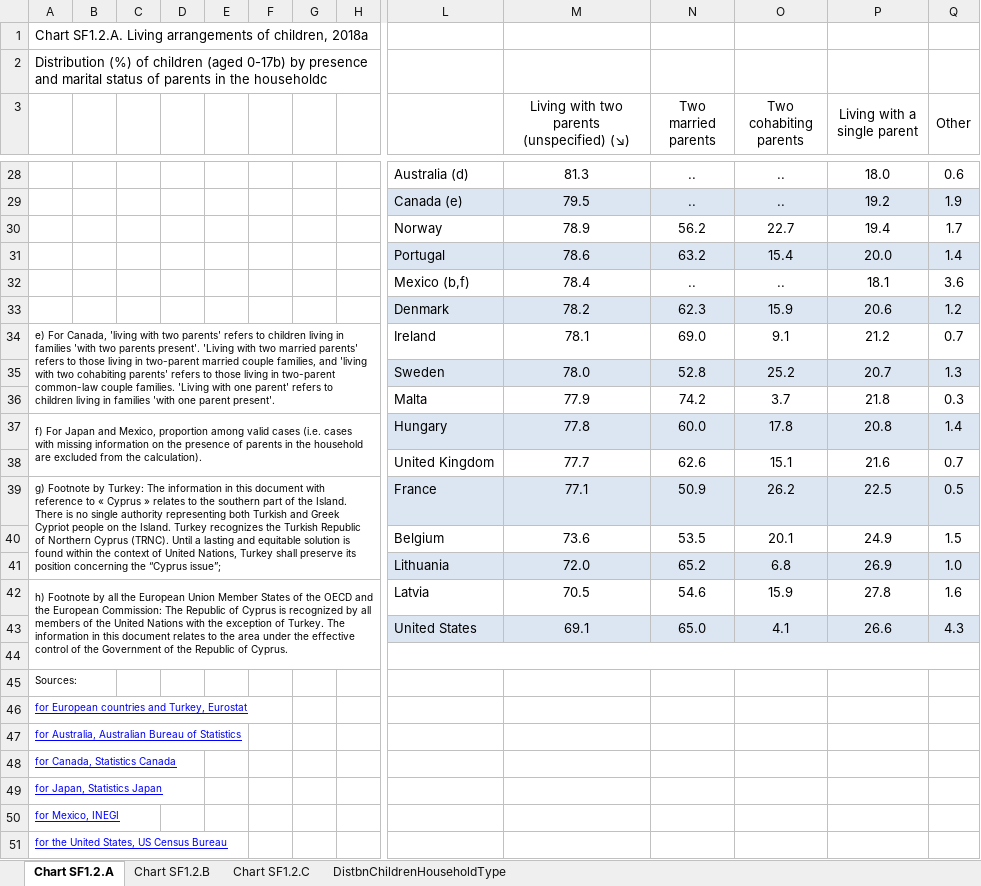
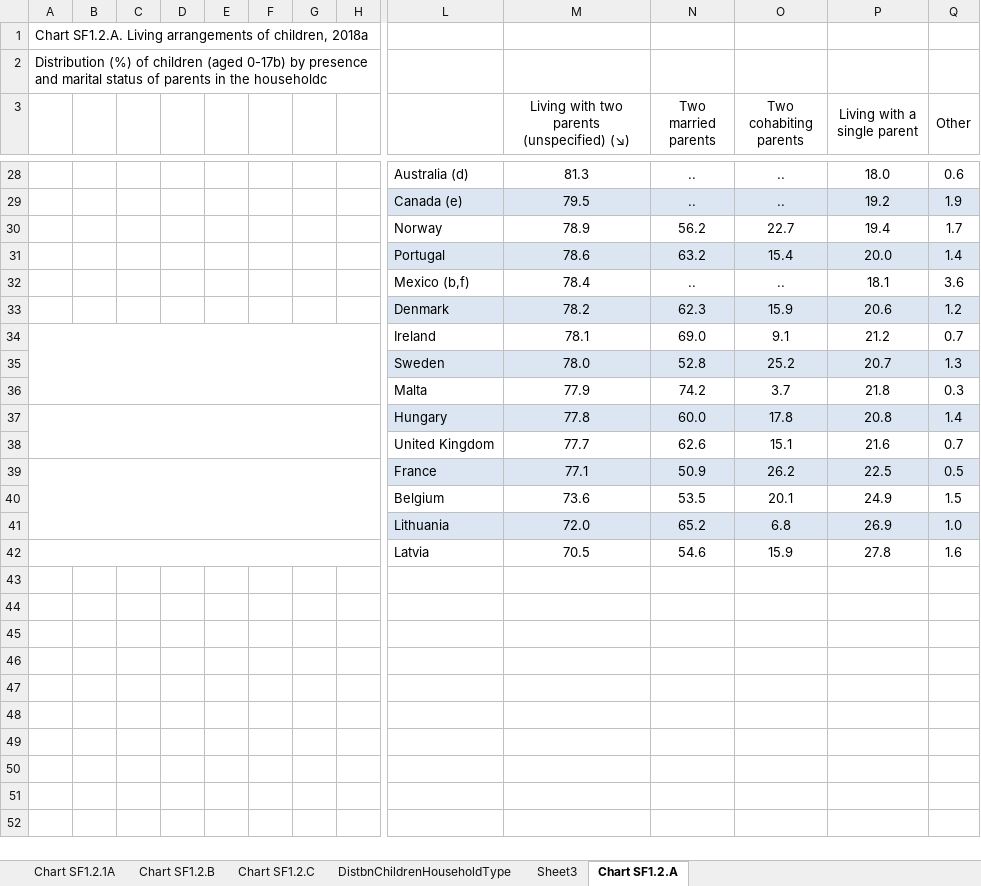
Before and after one commit to raphxcha/Open-data-project, an Excel workbook: XLS_files/children_families.xlsx, sheet Chart SF1.2.A, drawn as a sheet; only a part is shown, gaps mark what is left out; values as stored, in another font and other column widths than the file's, no borders; charts and pictures not drawn; rows hold the shown columns only; the diff covers the shown part only; the diff names each change by its address in the sheet, - before the commit and + after, or states it on an @@ line.

```diff
--- a/XLS_files/children_families.xlsx (sheet Chart SF1.2.A)
+++ b/XLS_files/children_families.xlsx (sheet Chart SF1.2.A)
+sheet tab: Chart SF1.2.1A
+sheet tab: Sheet3
@@ sheet tab order changed: Chart SF1.2.1A | Chart SF1.2.B | Chart SF1.2.C | DistbnChildrenHouseholdType | Sheet3 | Chart SF1.2.A @@
-A34: e) For Canada, 'living with two parents' refers to children living in families 'with two parents present'. 'Living with two married parents' refers to those living in two-parent married couple families, and 'living with two cohabiting parents' refers to those living in two-parent common-law couple families. 'Living with one parent' refers to children living in families 'with one parent present'.
+A34: (empty)
-A37: f) For Japan and Mexico, proportion among valid cases (i.e. cases with missing information on the presence of parents in the household are excluded from the calculation).
+A37: (empty)
-A39: g) Footnote by Turkey: The information in this document with reference to « Cyprus » relates to the southern part of the Island. There is no single authority representing both Turkish and Greek Cypriot people on the Island. Turkey recognizes the Turkish Republic of Northern Cyprus (TRNC). Until a lasting and equitable solution is found within the context of United Nations, Turkey shall preserve its position concerning the “Cyprus issue”;
+A39: (empty)
-A42: h) Footnote by all the European Union Member States of the OECD and the European Commission: The Republic of Cyprus is recognized by all members of the United Nations with the exception of Turkey. The information in this document relates to the area under the effective control of the Government of the Republic of Cyprus.
+A42: (empty)
-row 43:  |  |  |  |  |  |  |  | United States | 69.1 | 65.0 | 4.1 | 26.6 | 4.3
-row 44: (empty)
-row 45: Sources:
-row 46: for European countries and Turkey, Eurostat
-row 47: for Australia, Australian Bureau of Statistics
-row 48: for Canada, Statistics Canada
-row 49: for Japan, Statistics Japan
-row 50: for Mexico, INEGI
-row 51: for the United States, US Census Bureau
```
Also changed, not shown: 4 edited cells elsewhere in this sheet, charts or pictures, 2 other files.
